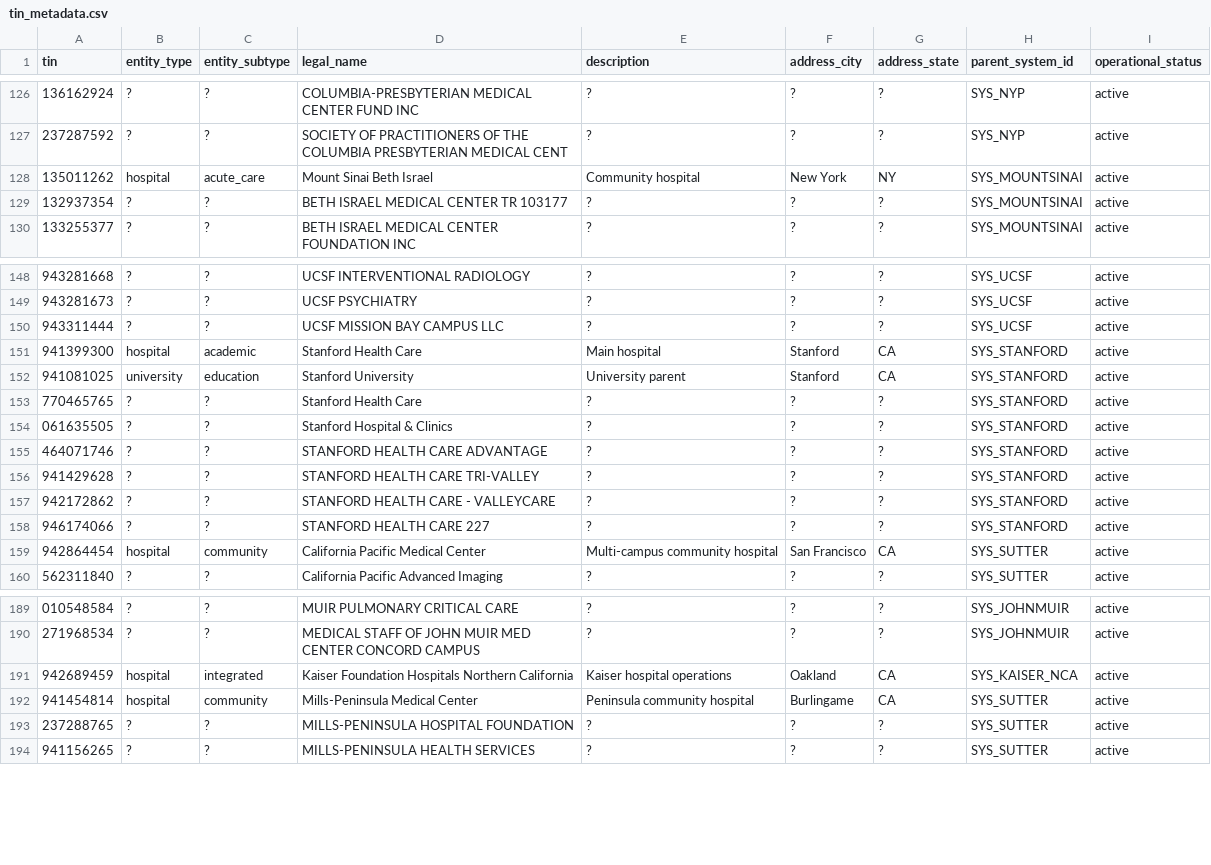
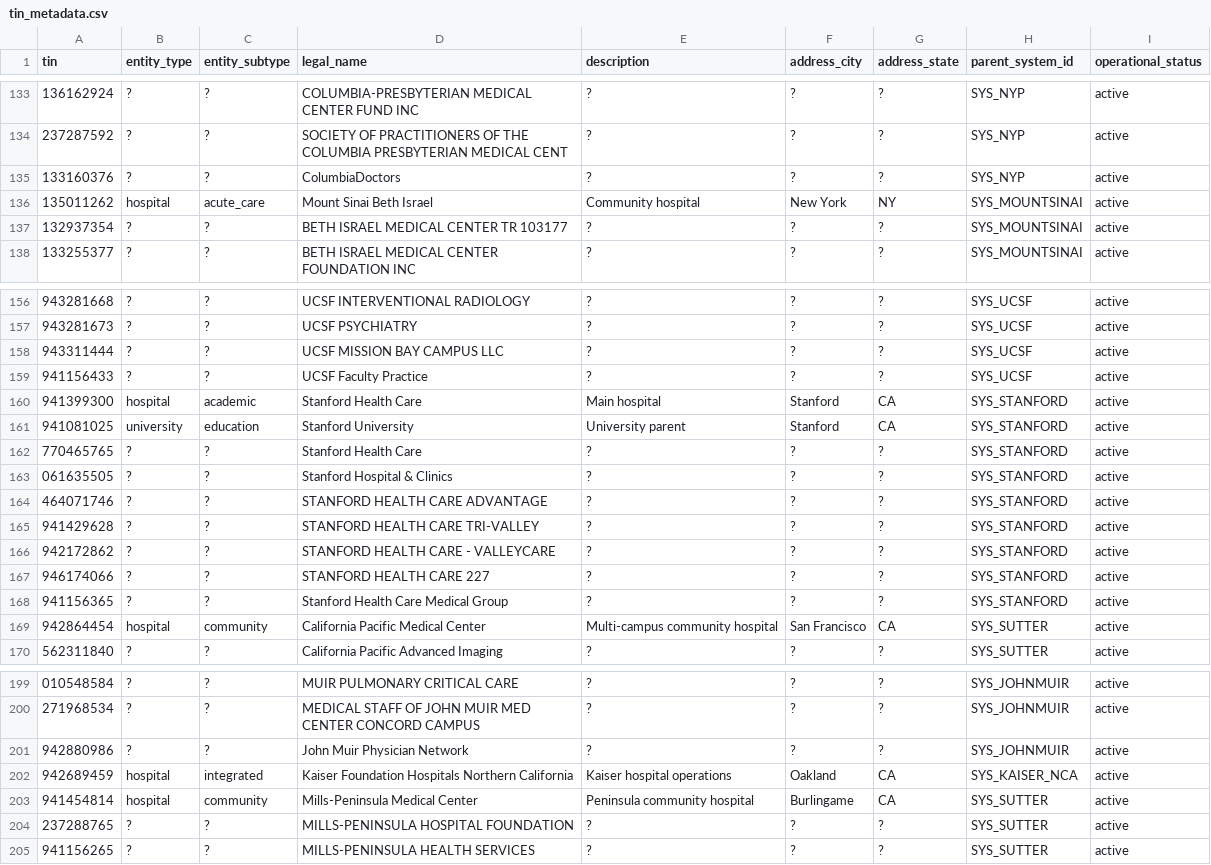
Before and after one commit to mariohealth/v0, a CSV file: backend/mario-health-data-pipeline/seeds/tin_metadata.csv, drawn as a sheet; only a part is shown, gaps mark what is left out; the diff covers the shown part only.

```diff
--- a/backend/mario-health-data-pipeline/seeds/tin_metadata.csv
+++ b/backend/mario-health-data-pipeline/seeds/tin_metadata.csv
@@ -127,2 +134,3 @@ tin,entity_type,entity_subtype,legal_name,description,address_city,address_state
 237287592,?,?,SOCIETY OF PRACTITIONERS OF THE COLUMBIA PRESBYTERIAN MEDICAL CENT,?,?,?,SYS_NYP,active
+133160376,?,?,ColumbiaDoctors,?,?,?,SYS_NYP,active
 135011262,hospital,acute_care,Mount Sinai Beth Israel,Community hospital,New York,NY,SYS_MOUNTSINAI,active
@@ -150,2 +158,3 @@ tin,entity_type,entity_subtype,legal_name,description,address_city,address_state
 943311444,?,?,UCSF MISSION BAY CAMPUS LLC,?,?,?,SYS_UCSF,active
+941156433,?,?,UCSF Faculty Practice,?,?,?,SYS_UCSF,active
 941399300,hospital,academic,Stanford Health Care,Main hospital,Stanford,CA,SYS_STANFORD,active
@@ -158,2 +167,3 @@ tin,entity_type,entity_subtype,legal_name,description,address_city,address_state
 946174066,?,?,STANFORD HEALTH CARE 227,?,?,?,SYS_STANFORD,active
+941156365,?,?,Stanford Health Care Medical Group,?,?,?,SYS_STANFORD,active
 942864454,hospital,community,California Pacific Medical Center,Multi-campus community hospital,San Francisco,CA,SYS_SUTTER,active
@@ -190,2 +200,3 @@ tin,entity_type,entity_subtype,legal_name,description,address_city,address_state
 271968534,?,?,MEDICAL STAFF OF JOHN MUIR MED CENTER CONCORD CAMPUS,?,?,?,SYS_JOHNMUIR,active
+942880986,?,?,John Muir Physician Network,?,?,?,SYS_JOHNMUIR,active
 942689459,hospital,integrated,Kaiser Foundation Hospitals Northern California,Kaiser hospital operations,Oakland,CA,SYS_KAISER_NCA,active
```
Also changed, not shown: 7 added rows elsewhere in this file, backend/mario-health-data-pipeline/seeds/hospital_tins.csv.
